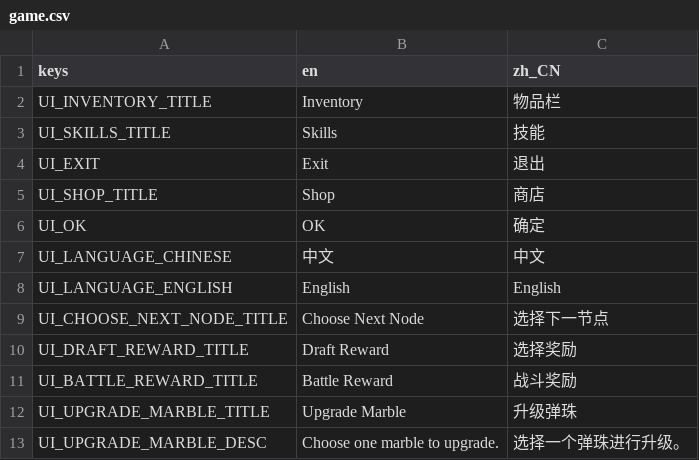
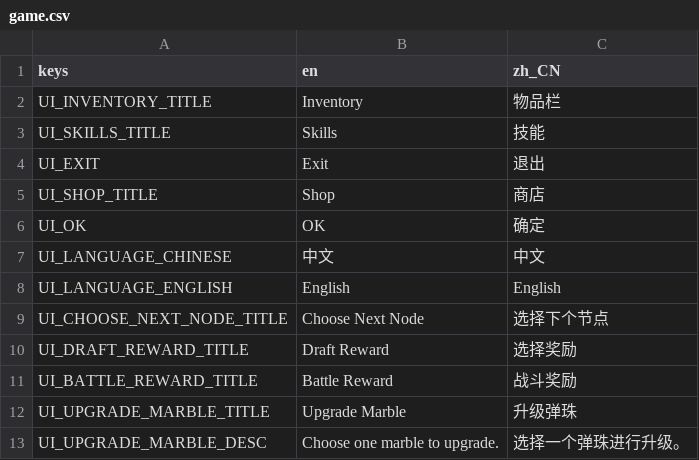
Before and after one commit to chenyuhang8563/pinball_rogue, a CSV file: translations/game.csv, drawn as a sheet; only a part is shown.

Commit message:
Update game.csv

```diff
--- a/translations/game.csv
+++ b/translations/game.csv
@@ -8,3 +8,3 @@ UI_LANGUAGE_CHINESE,中文,中文
 UI_LANGUAGE_ENGLISH,English,English
-UI_CHOOSE_NEXT_NODE_TITLE,Choose Next Node,选择下一节点
+UI_CHOOSE_NEXT_NODE_TITLE,Choose Next Node,选择下个节点
 UI_DRAFT_REWARD_TITLE,Draft Reward,选择奖励
```
